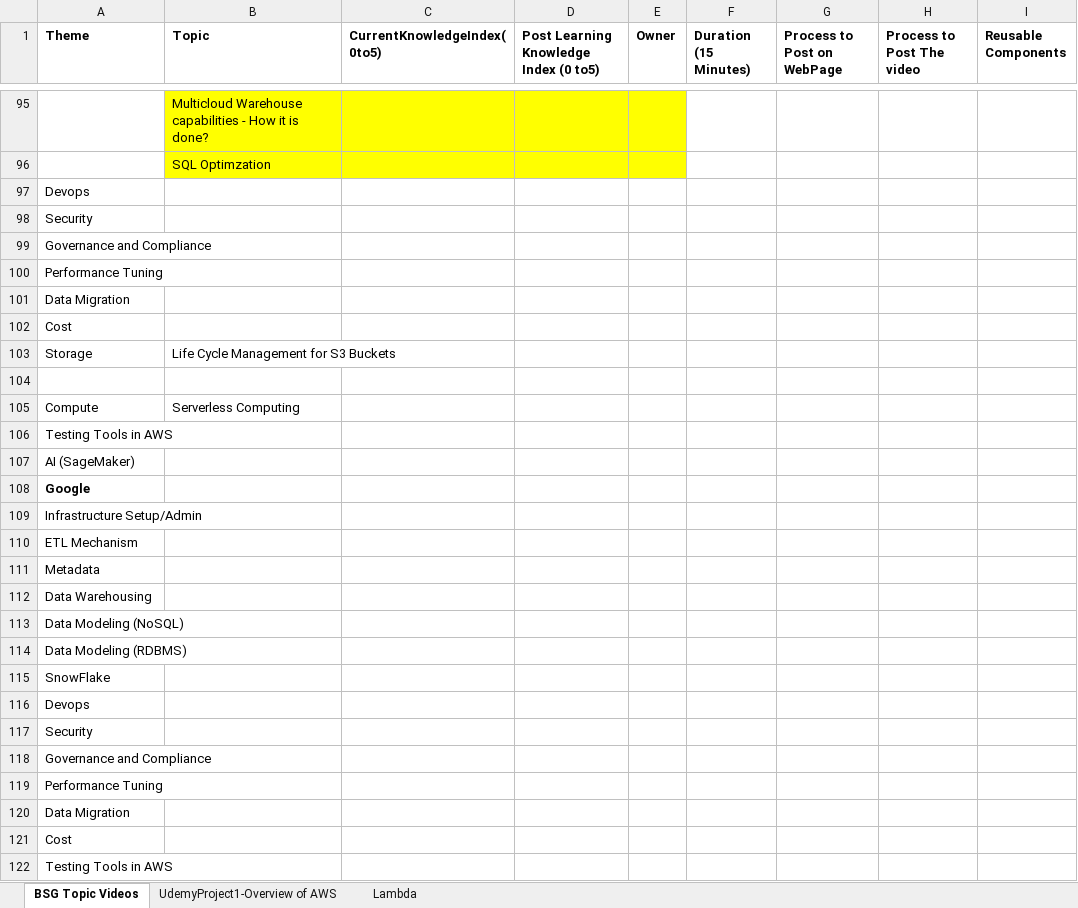
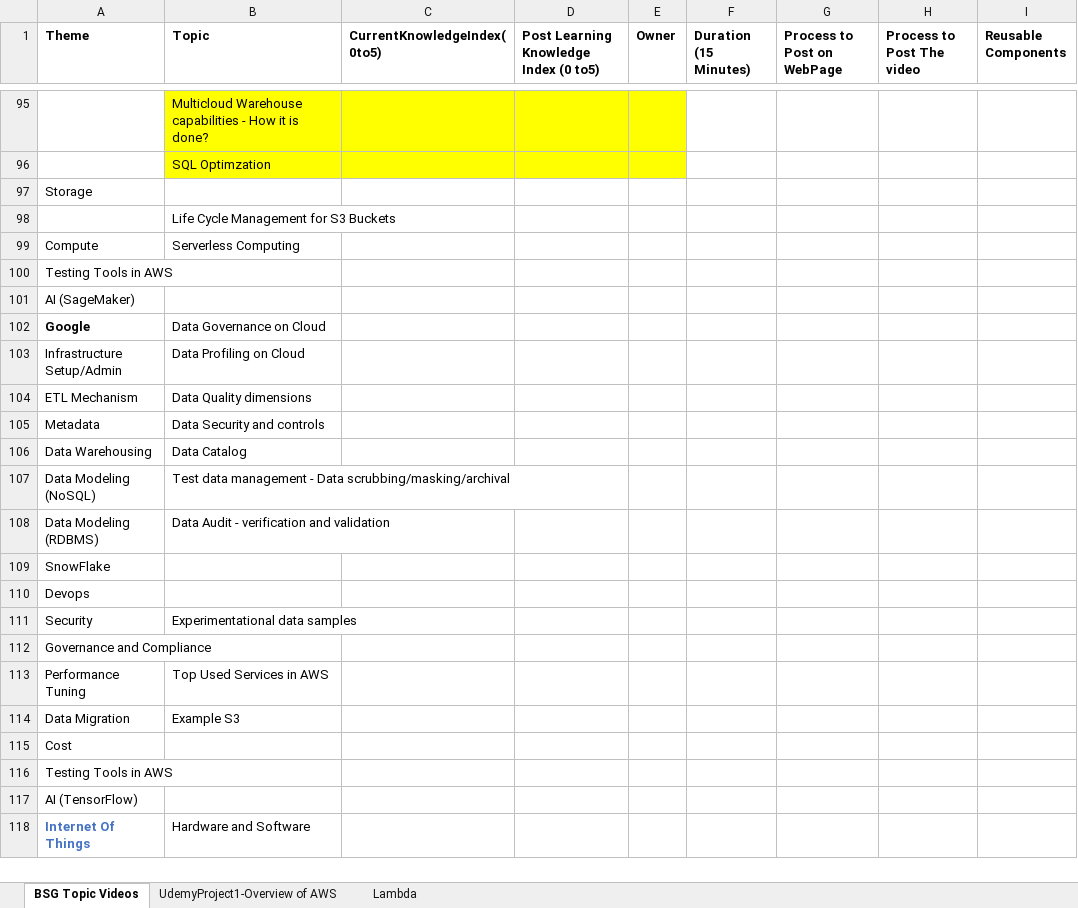
Before and after one commit to BigStudyGroup/BigStudyGroup, an Excel workbook: BSGTopics.xlsx, sheet BSG Topic Videos, drawn as a sheet; only a part is shown, gaps mark what is left out; the shorter side is filled out with more unchanged rows; values as stored, in another font and other column widths than the file's, no borders; removed rows and columns are numbered as before the commit, all else as after; the diff names each change by its address in the sheet, - before the commit and + after, or states it on an @@ line.

Commit message:
AWS VPC  Video
New file added

```diff
--- a/BSGTopics.xlsx (sheet BSG Topic Videos)
+++ b/BSGTopics.xlsx (sheet BSG Topic Videos)
-row 97: Devops
-row 98: Security
-row 99: Governance and Compliance
-row 100: Performance Tuning
-row 101: Data Migration
-row 102: Cost
-B97 (Topic): Life Cycle Management for S3 Buckets
+B97 (Topic): (empty)
-B98 (Topic): (empty)
+B98 (Topic): Life Cycle Management for S3 Buckets
-B102 (Topic): (empty)
+B102 (Topic): Data Governance on Cloud
-B103 (Topic): (empty)
+B103 (Topic): Data Profiling on Cloud
-B104 (Topic): (empty)
+B104 (Topic): Data Quality dimensions
-B105 (Topic): (empty)
+B105 (Topic): Data Security and controls
-B106 (Topic): (empty)
+B106 (Topic): Data Catalog
-B107 (Topic): (empty)
+B107 (Topic): Test data management - Data scrubbing/masking/archival
-B108 (Topic): (empty)
+B108 (Topic): Data Audit - verification and validation
-B111 (Topic): (empty)
+B111 (Topic): Experimentational data samples
-B113 (Topic): (empty)
+B113 (Topic): Top Used Services in AWS
-B114 (Topic): (empty)
+B114 (Topic): Example S3
```
Also changed, not shown: 1 other file.
